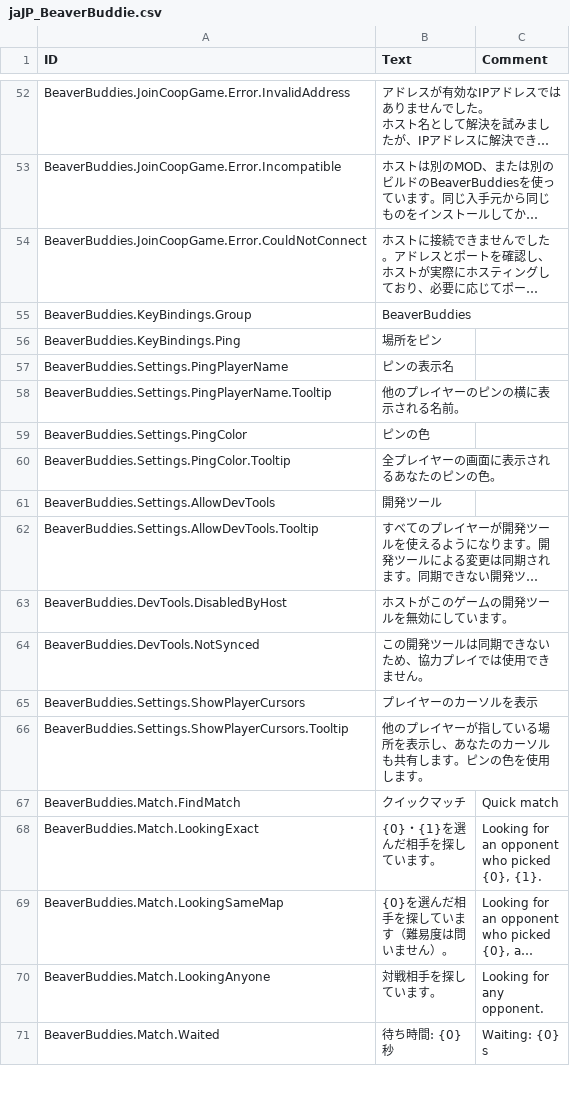
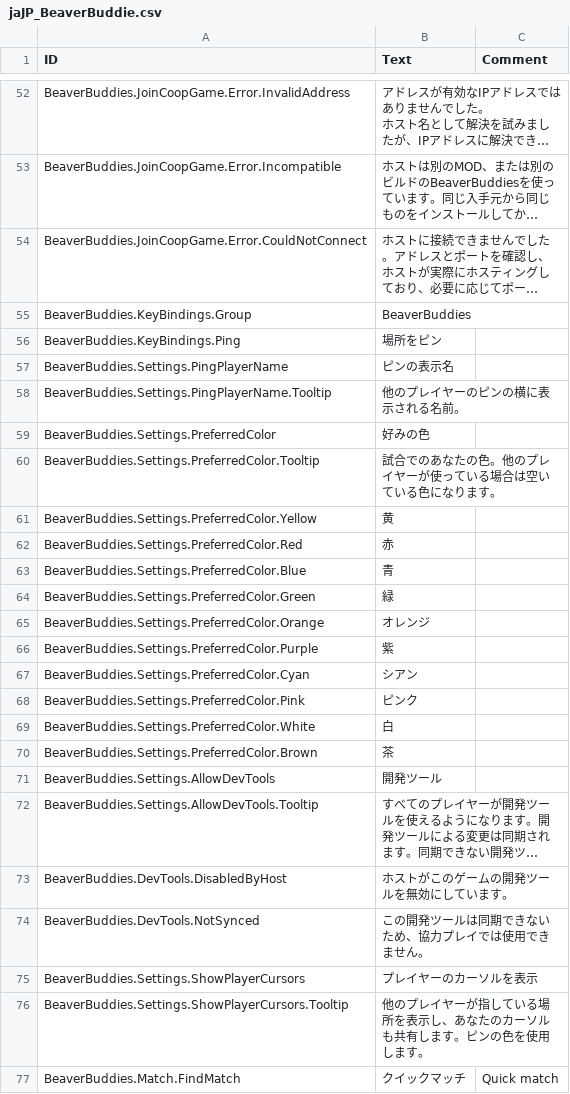
Before and after one commit to Allenator/BeaverBuddies-CoOp-PvP-Edition, a CSV file: BeaverBuddies/Localizations/jaJP_BeaverBuddie.csv, drawn as a sheet; only a part is shown, gaps mark what is left out; the shorter side is filled out with more unchanged rows; long unchanged cells end in ….

```diff
--- a/BeaverBuddies/Localizations/jaJP_BeaverBuddie.csv
+++ b/BeaverBuddies/Localizations/jaJP_BeaverBuddie.csv
@@ -74,4 +74,14 @@ BeaverBuddies.Settings.PingPlayerName,"ピンの表示名",""
 BeaverBuddies.Settings.PingPlayerName.Tooltip,"他のプレイヤーのピンの横に表示される名前。",""
-BeaverBuddies.Settings.PingColor,"ピンの色",""
-BeaverBuddies.Settings.PingColor.Tooltip,"全プレイヤーの画面に表示されるあなたのピンの色。",""
+BeaverBuddies.Settings.PreferredColor,"好みの色",""
+BeaverBuddies.Settings.PreferredColor.Tooltip,"試合でのあなたの色。他のプレイヤーが使っている場合は空いている色になります。",""
+BeaverBuddies.Settings.PreferredColor.Yellow,"黄",""
+BeaverBuddies.Settings.PreferredColor.Red,"赤",""
+BeaverBuddies.Settings.PreferredColor.Blue,"青",""
+BeaverBuddies.Settings.PreferredColor.Green,"緑",""
+BeaverBuddies.Settings.PreferredColor.Orange,"オレンジ",""
+BeaverBuddies.Settings.PreferredColor.Purple,"紫",""
+BeaverBuddies.Settings.PreferredColor.Cyan,"シアン",""
+BeaverBuddies.Settings.PreferredColor.Pink,"ピンク",""
+BeaverBuddies.Settings.PreferredColor.White,"白",""
+BeaverBuddies.Settings.PreferredColor.Brown,"茶",""
 BeaverBuddies.Settings.AllowDevTools,"開発ツール",""
```
Also changed, not shown: BeaverBuddies/Localizations/koKR_BeaverBuddie.csv, BeaverBuddies/Localizations/plPL_BeaverBuddie.csv, 15 other files.
